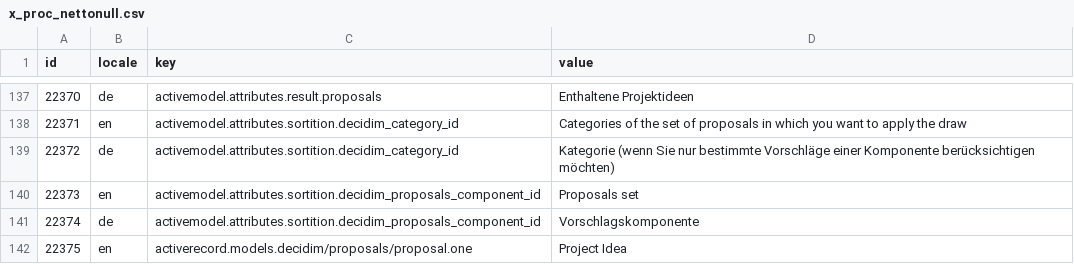
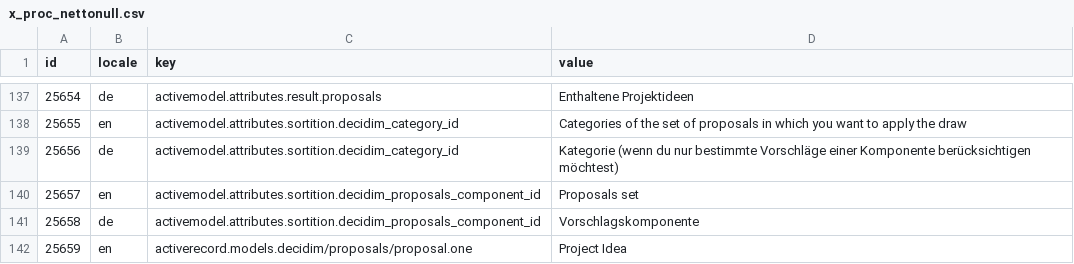
Before and after one commit to Urban-Equipe/decidim-zurich-term-customizer-files, a CSV file: x_proc_nettonull.csv, drawn as a sheet; only a part is shown, gaps mark what is left out; the diff covers the shown part only; the diff names each change by its address in the sheet, - before the commit and + after, or states it on an @@ line.

```diff
--- a/x_proc_nettonull.csv
+++ b/x_proc_nettonull.csv
@@ column A (id) renumbered between rows 11 and 181 @@
-D139 (value): Kategorie (wenn Sie nur bestimmte Vorschläge einer Komponente berücksichtigen möchten)
+D139 (value): Kategorie (wenn du nur bestimmte Vorschläge einer Komponente berücksichtigen möchtest)
```
Also changed, not shown: 32 added rows, 9 moved rows and 18 edited cells elsewhere in this file, mitwirken_smsverifikation.csv.
